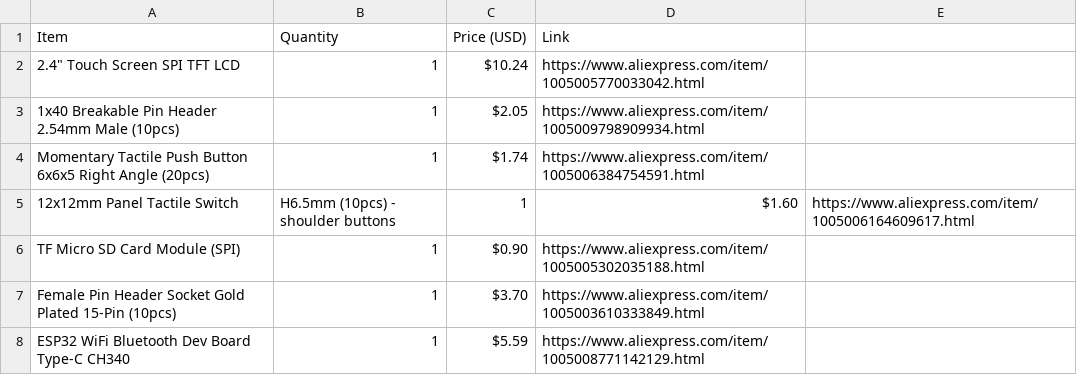
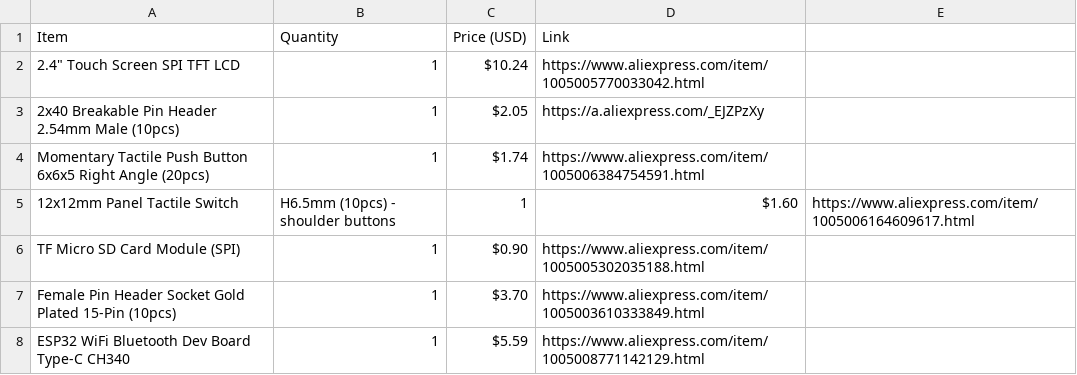
Before and after one commit to nikoi008/YouGame, a CSV file: BOM.csv, drawn as a sheet.

Commit message:
Update BOM.csv

```diff
--- a/BOM.csv
+++ b/BOM.csv
@@ -2,3 +2,3 @@ Item,Quantity,Price (USD),Link
 2.4" Touch Screen SPI TFT LCD ,1,$10.24,https://www.aliexpress.com/item/1005005770033042.html
-1x40 Breakable Pin Header 2.54mm Male (10pcs),1,$2.05,https://www.aliexpress.com/item/1005009798909934.html
+2x40 Breakable Pin Header 2.54mm Male (10pcs),1,$2.05,https://a.aliexpress.com/_EJZPzXy
 Momentary Tactile Push Button 6x6x5 Right Angle (20pcs),1,$1.74,https://www.aliexpress.com/item/1005006384754591.html
```
